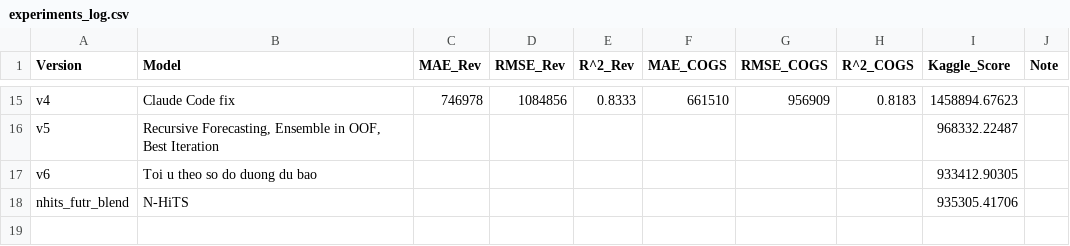
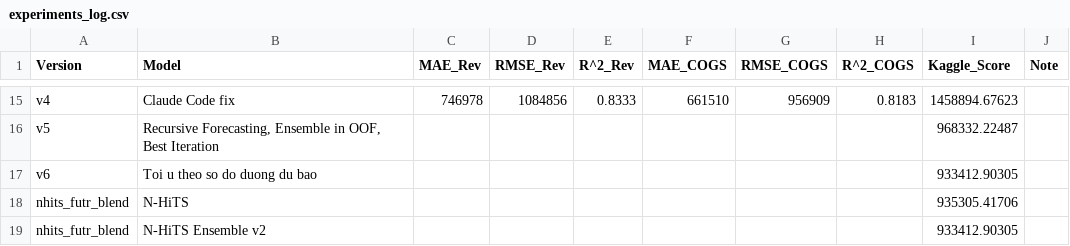
Before and after one commit to Jade2612/DATATHON, a CSV file: submissions/experiments_log.csv, drawn as a sheet; only a part is shown, gaps mark what is left out.

```diff
--- a/submissions/experiments_log.csv
+++ b/submissions/experiments_log.csv
@@ -18 +18,2 @@ v6,"Toi u theo so do duong du bao",,,,,,,933412.90305,
 nhits_futr_blend,N-HiTS,,,,,,,935305.41706,
+nhits_futr_blend,N-HiTS Ensemble v2,,,,,,,933412.90305,
```
Also changed, not shown: submissions/submission_nhits_futr_blend.csv, 14 other files.
